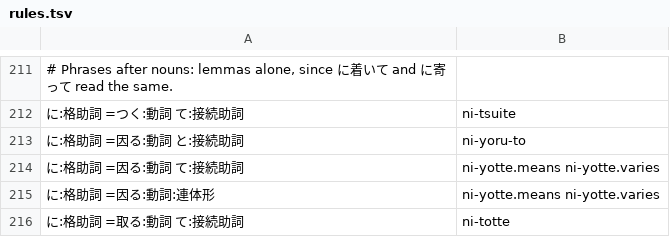
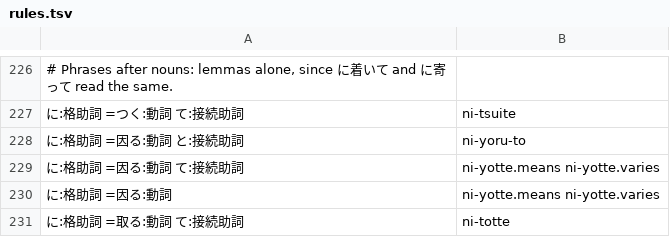
Before and after one commit to OmerGulec/GuidedLanguage, a TSV file: content/ja/grammar/rules.tsv, drawn as a sheet; only a part is shown, gaps mark what is left out; the diff covers the shown part only.

```diff
--- a/content/ja/grammar/rules.tsv
+++ b/content/ja/grammar/rules.tsv
@@ -214,3 +229,3 @@
 に:格助詞 =因る:動詞 て:接続助詞	ni-yotte.means ni-yotte.varies
-に:格助詞 =因る:動詞:連体形	ni-yotte.means ni-yotte.varies
+に:格助詞 =因る:動詞	ni-yotte.means ni-yotte.varies
 に:格助詞 =取る:動詞 て:接続助詞	ni-totte
```
Also changed, not shown: 15 added rows elsewhere in this file, content/ja/grammar/checks.tsv, 3 other files.
